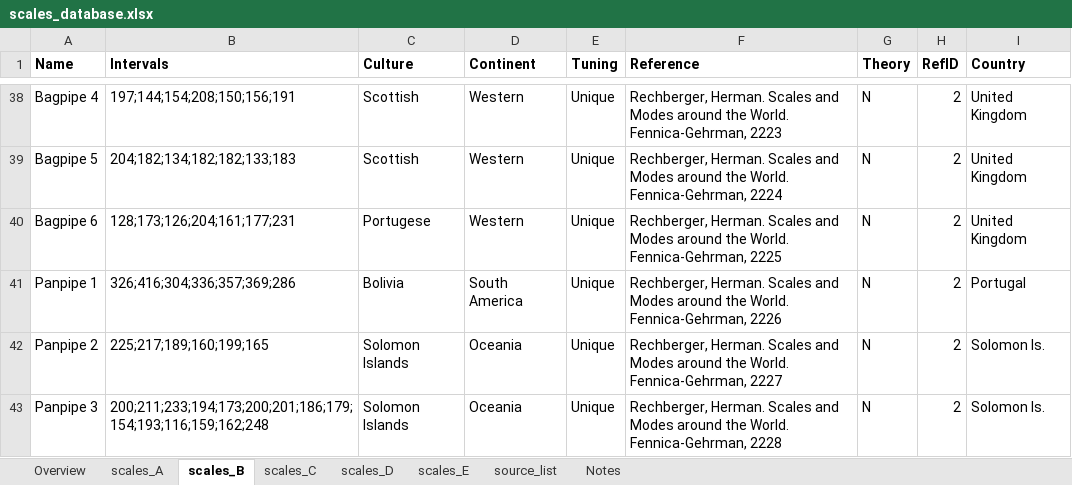
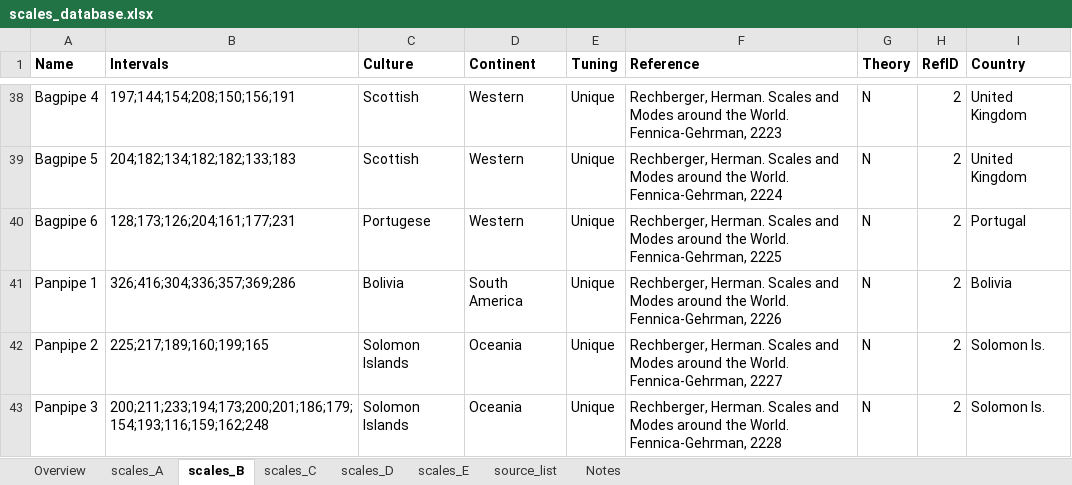
Before and after one commit to jomimc/imperfect_fifths, an Excel workbook: Scales_database/scales_database.xlsx, sheet scales_B, drawn as a sheet; only a part is shown, gaps mark what is left out; values as stored, in another font and other column widths than the file's, no borders; the diff names each change by its address in the sheet, - before the commit and + after, or states it on an @@ line.

Commit message:
Updating database_format4sharing

```diff
--- a/Scales_database/scales_database.xlsx (sheet scales_B)
+++ b/Scales_database/scales_database.xlsx (sheet scales_B)
-I40 (Country): United Kingdom
+I40 (Country): Portugal
-I41 (Country): Portugal
+I41 (Country): Bolivia
```
Also changed, not shown: 7 other files.
